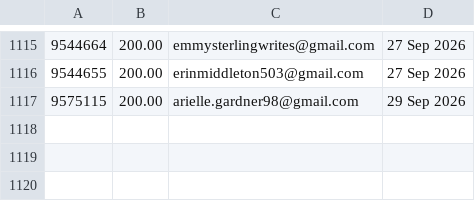
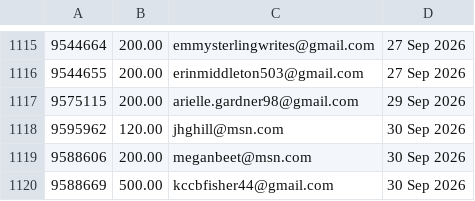
Before and after one commit to jdeck88/ffcsa_scripts, a CSV file: localline/data/order_data_PRODUCTION_fail.csv, drawn as a sheet; only a part is shown, gaps mark what is left out.

```diff
--- a/localline/data/order_data_PRODUCTION_fail.csv
+++ b/localline/data/order_data_PRODUCTION_fail.csv
@@ -1117 +1117,4 @@
 9575115,200.00,arielle.gardner98@gmail.com,29 Sep 2026
+9595962,120.00,jhghill@msn.com,30 Sep 2026
+9588606,200.00,meganbeet@msn.com,30 Sep 2026
+9588669,500.00,kccbfisher44@gmail.com,30 Sep 2026
```
Also changed, not shown: localline/data/order_data_PRODUCTION_success.csv.
